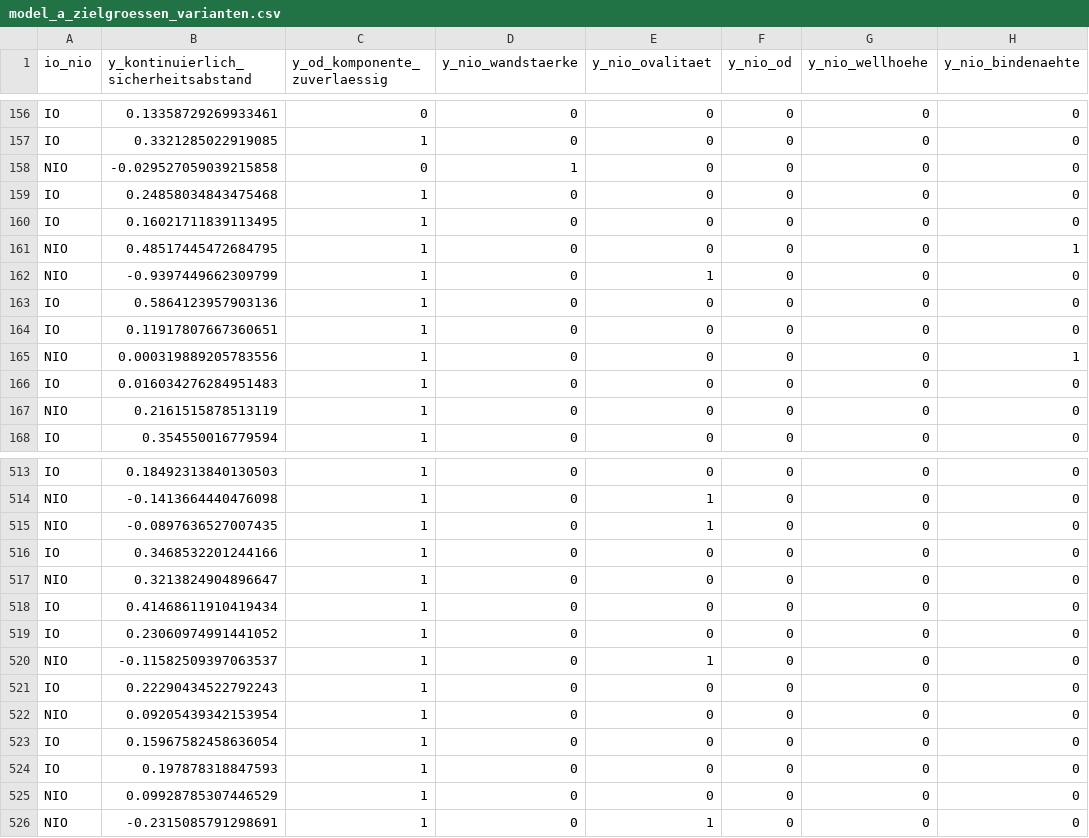
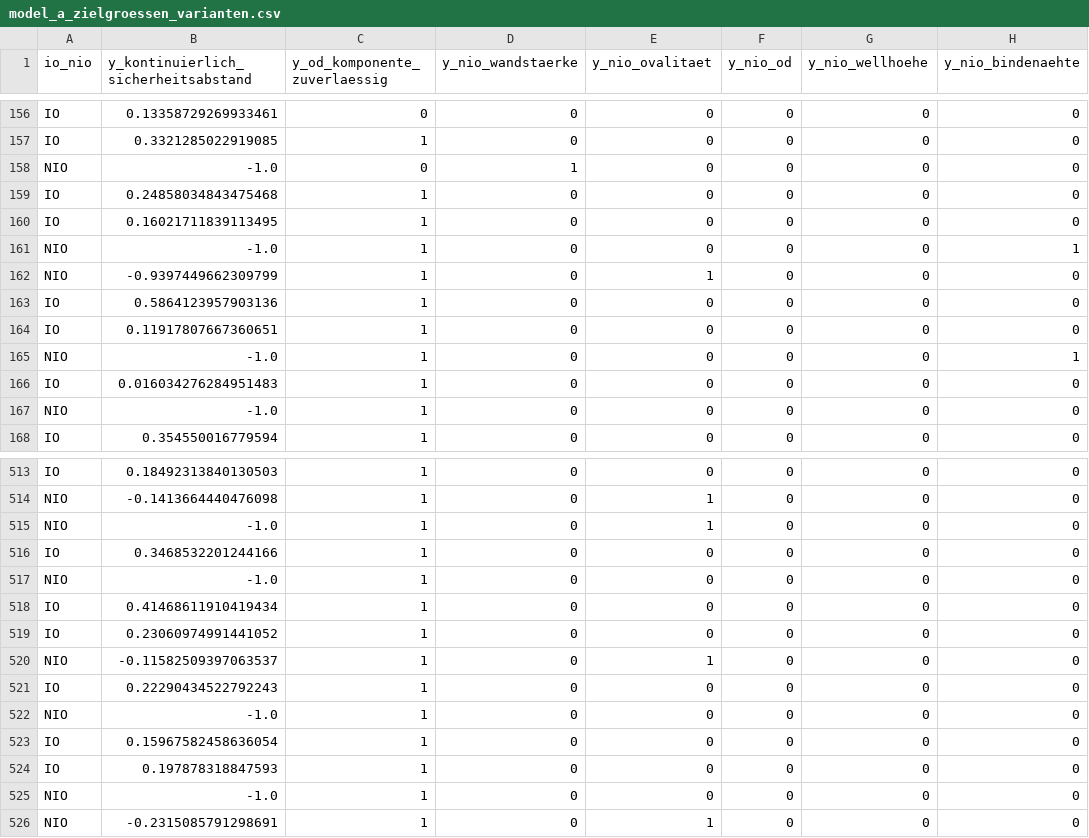
Before and after one commit to AwaTekoete/_MyExtrusionML_Synthetisch, a CSV file: data/processed/model_a_zielgroessen_varianten.csv, drawn as a sheet; only a part is shown, gaps mark what is left out; the diff covers the shown part only; the diff names each change by its address in the sheet, - before the commit and + after, or states it on an @@ line.

```diff
--- a/data/processed/model_a_zielgroessen_varianten.csv
+++ b/data/processed/model_a_zielgroessen_varianten.csv
-B158: -0.029527059039215858
+B158: -1.0
-B161: 0.48517445472684795
+B161: -1.0
-B165: 0.000319889205783556
+B165: -1.0
-B167: 0.2161515878513119
+B167: -1.0
-B515: -0.0897636527007435
+B515: -1.0
-B517: 0.3213824904896647
+B517: -1.0
-B522: 0.09205439342153954
+B522: -1.0
-B525: 0.09928785307446529
+B525: -1.0
```
Also changed, not shown: 67 edited cells elsewhere in this file, data/processed/model_a_preprocessed.csv, reports/tables/05_ablation_results.csv, 1 other file.
